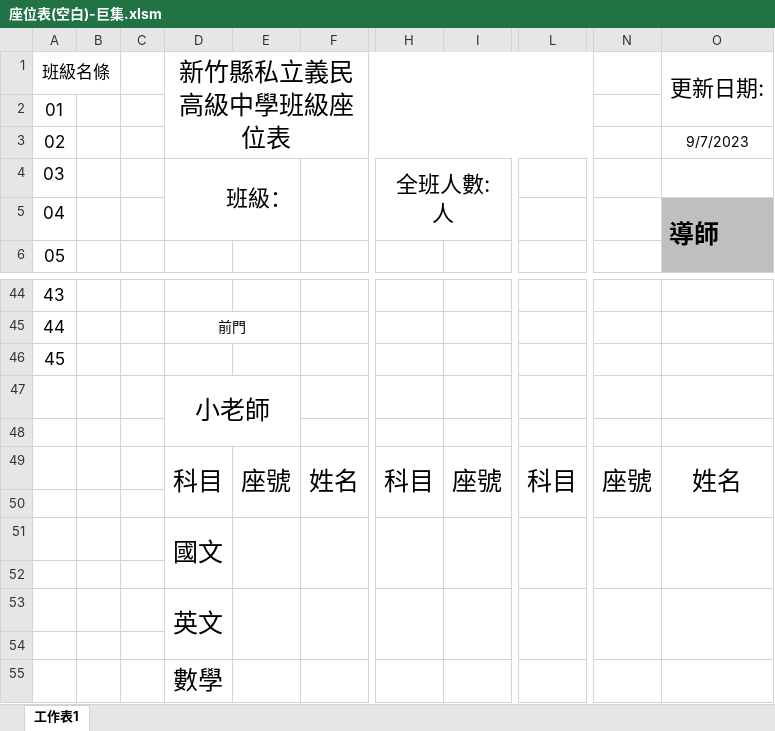
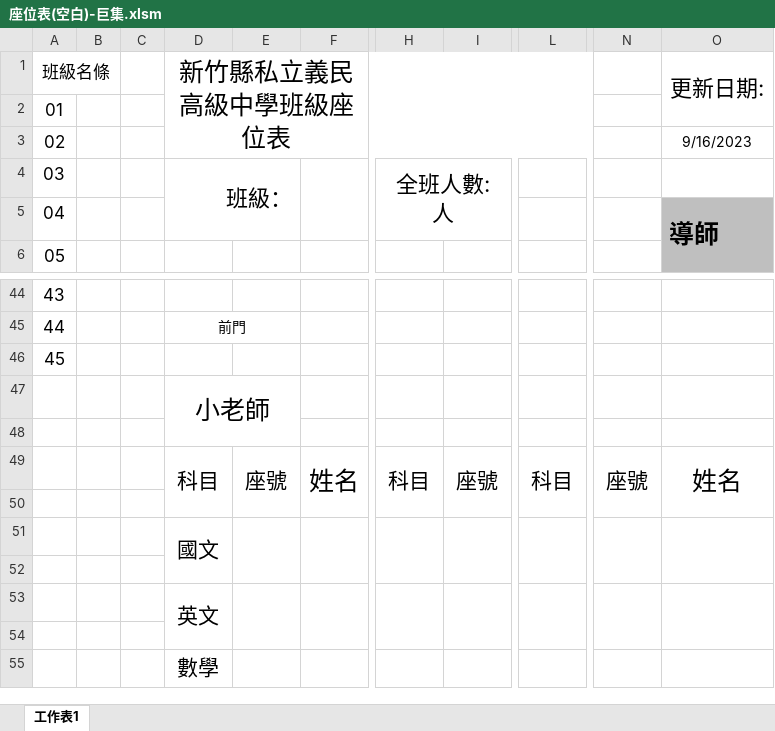
Before and after one commit to sunflower519sf/class, an Excel workbook: class-Seating/座位表(空白)-巨集.xlsm, sheet 工作表1, drawn as a sheet; only a part is shown, gaps mark what is left out; values as stored, in another font and other column widths than the file's, no borders; charts and pictures and conditional formats and table styles not drawn; the diff names each change by its address in the sheet, - before the commit and + after, or states it on an @@ line.

```diff
--- a/class-Seating/座位表(空白)-巨集.xlsm (sheet 工作表1)
+++ b/class-Seating/座位表(空白)-巨集.xlsm (sheet 工作表1)
-O3 (更新日期:): 9/7/2023
+O3 (更新日期:): 9/16/2023
@@ D49:E49 text size: smaller @@
@@ H49:I49 text size: smaller @@
@@ L49 text size: smaller @@
@@ N49 text size: smaller @@
@@ D51 text size: smaller @@
@@ D53 text size: smaller @@
@@ D55 text size: smaller @@
```
Also changed, not shown: formulas that keep their value, charts or pictures, class-Seating/座位表(空白).xlsx, class-Seating/資二丁(草稿)-巨集.xlsm, 1 other file.
